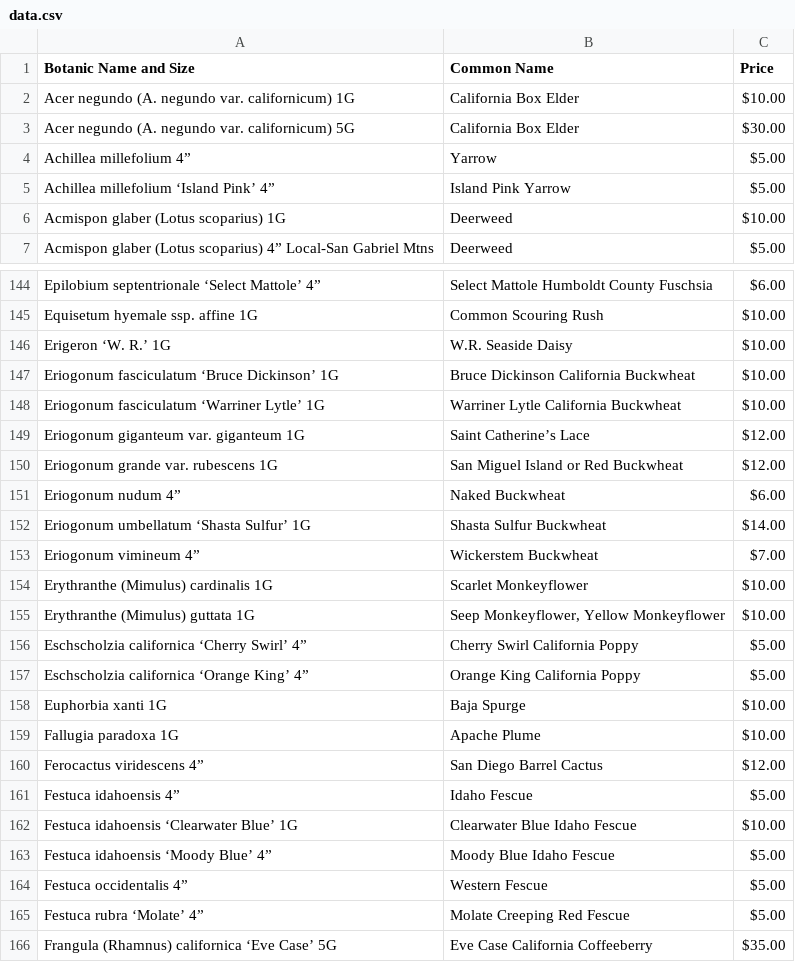
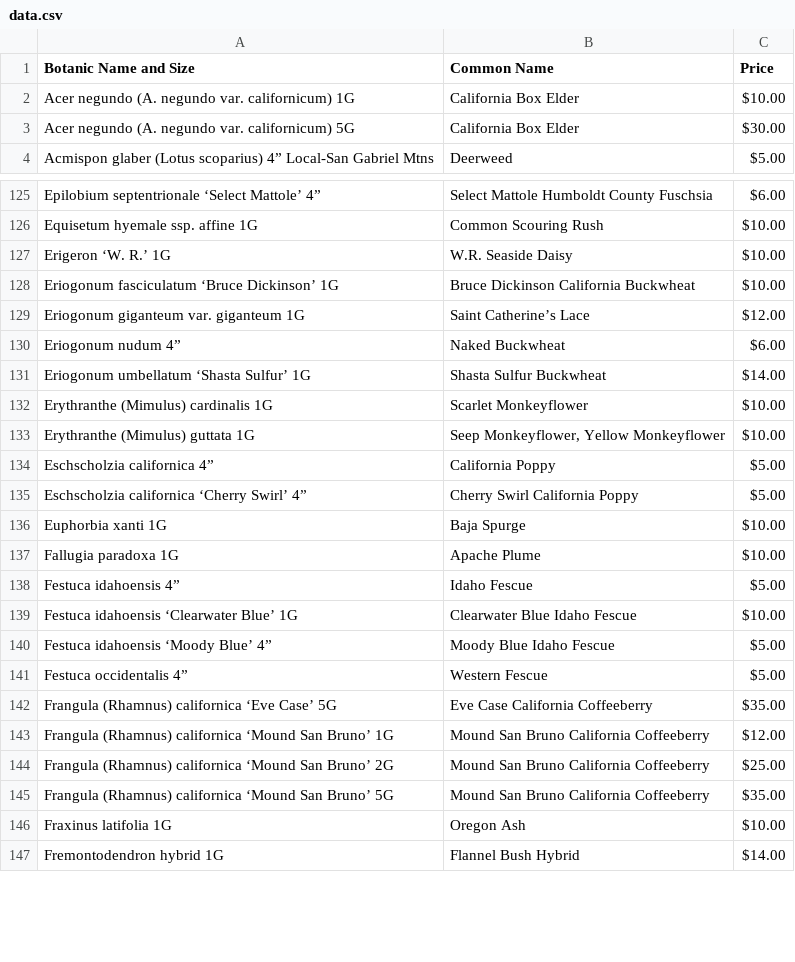
Before and after one commit to facetprude/payne2, a CSV file: data.csv, drawn as a sheet; only a part is shown, gaps mark what is left out; the shorter side is filled out with more unchanged rows; removed rows and columns are numbered as before the commit, all else as after; the diff covers the shown part only; the diff names each change by its address in the sheet, - before the commit and + after, or states it on an @@ line.

```diff
--- a/data.csv
+++ b/data.csv
-row 4: Achillea millefolium 4” | Yarrow | $5.00
-row 5: Achillea millefolium ‘Island Pink’ 4” | Island Pink Yarrow | $5.00
-row 6: Acmispon glaber (Lotus scoparius) 1G | Deerweed | $10.00
-row 148: Eriogonum fasciculatum ‘Warriner Lytle’ 1G | Warriner Lytle California Buckwheat | $10.00
-row 150: Eriogonum grande var. rubescens 1G | San Miguel Island or Red Buckwheat | $12.00
-row 153: Eriogonum vimineum 4” | Wickerstem Buckwheat | $7.00
+row 134: Eschscholzia californica 4” | California Poppy | $5.00
-row 157: Eschscholzia californica ‘Orange King’ 4” | Orange King California Poppy | $5.00
-row 160: Ferocactus viridescens 4” | San Diego Barrel Cactus | $12.00
-row 165: Festuca rubra ‘Molate’ 4” | Molate Creeping Red Fescue | $5.00
```
Also changed, not shown: 9 added rows, 44 removed rows and 2 edited cells elsewhere in this file.
